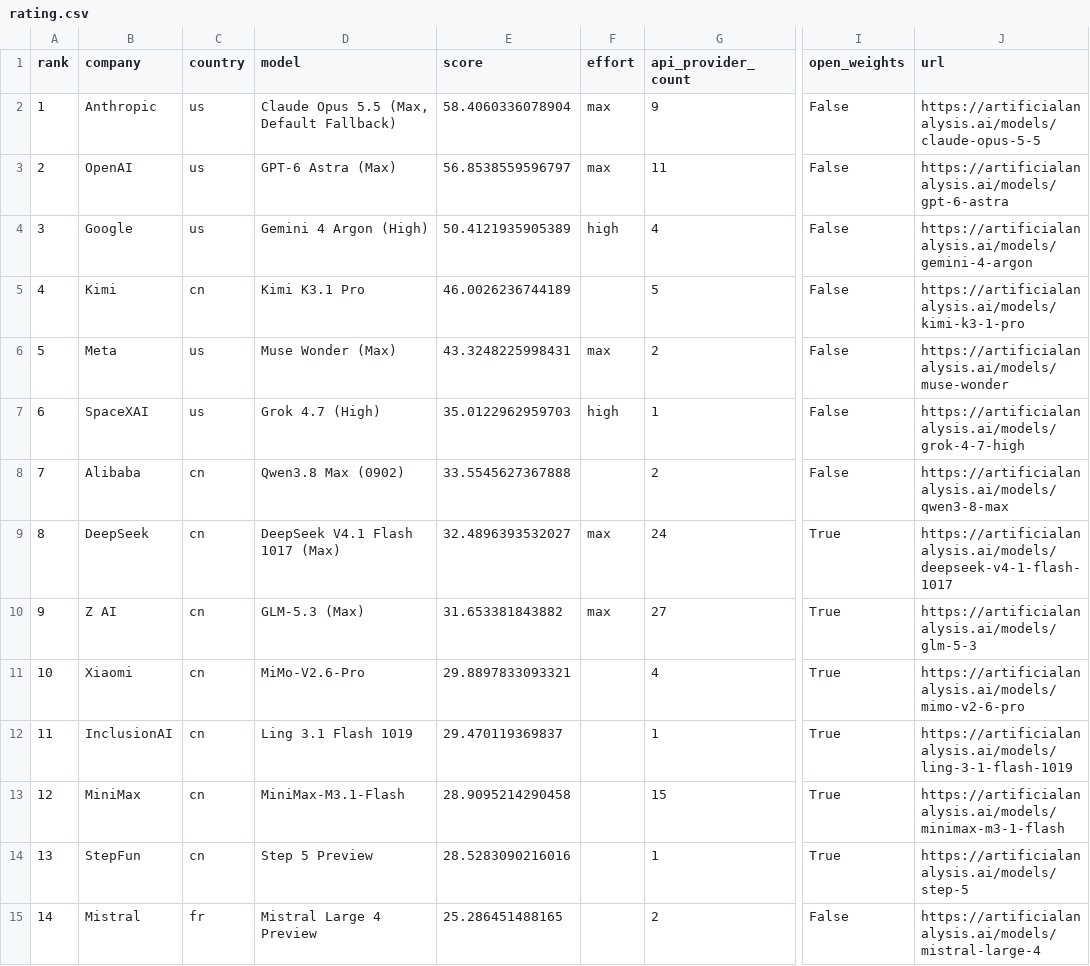
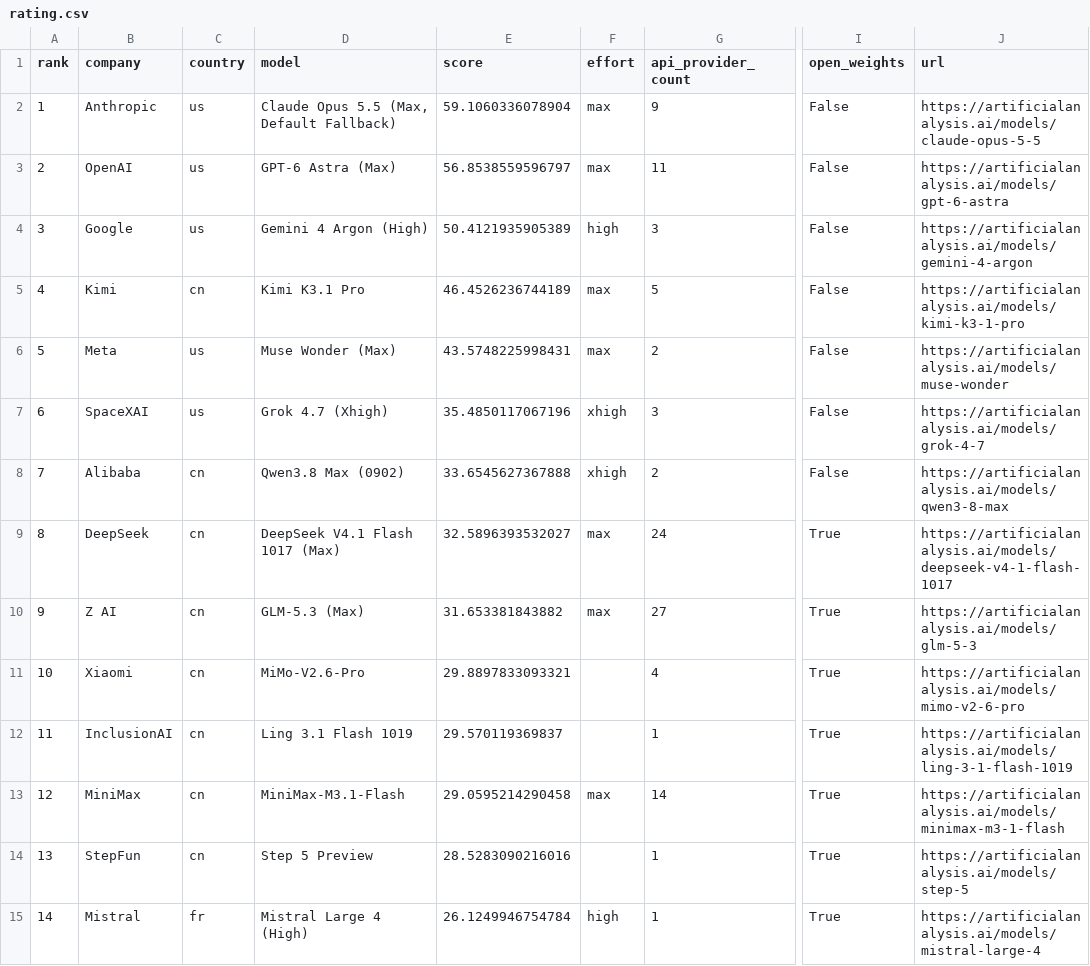
Before and after one commit to MetaWarlock/ai-fair-rating, a CSV file: examples/rating.csv, drawn as a sheet; only a part is shown, gaps mark what is left out; the diff names each change by its address in the sheet, - before the commit and + after, or states it on an @@ line.

```diff
--- a/examples/rating.csv
+++ b/examples/rating.csv
-E2 (score): 58.4060336078904
+E2 (score): 59.1060336078904
-G4 (api_provider_count): 4
+G4 (api_provider_count): 3
-E5 (score): 46.0026236744189
+E5 (score): 46.4526236744189
-F5 (effort): (empty)
+F5 (effort): max
-E6 (score): 43.3248225998431
+E6 (score): 43.5748225998431
-D7 (model): Grok 4.7 (High)
+D7 (model): Grok 4.7 (Xhigh)
-E7 (score): 35.0122962959703
+E7 (score): 35.4850117067196
-F7 (effort): high
+F7 (effort): xhigh
-G7 (api_provider_count): 1
+G7 (api_provider_count): 3
-J7 (url): https://artificialanalysis.ai/models/grok-4-7-high
+J7 (url): https://artificialanalysis.ai/models/grok-4-7
-E8 (score): 33.5545627367888
+E8 (score): 33.6545627367888
-F8 (effort): (empty)
+F8 (effort): xhigh
-E9 (score): 32.4896393532027
+E9 (score): 32.5896393532027
-E12 (score): 29.470119369837
+E12 (score): 29.570119369837
-E13 (score): 28.9095214290458
+E13 (score): 29.0595214290458
-F13 (effort): (empty)
+F13 (effort): max
-G13 (api_provider_count): 15
+G13 (api_provider_count): 14
-D15 (model): Mistral Large 4 Preview
+D15 (model): Mistral Large 4 (High)
-E15 (score): 25.286451488165
+E15 (score): 26.1249946754784
-F15 (effort): (empty)
+F15 (effort): high
-G15 (api_provider_count): 2
+G15 (api_provider_count): 1
-I15 (open_weights): False
+I15 (open_weights): True
```
Also changed, not shown: examples/coding-agents/rating.csv, 12 other files.
